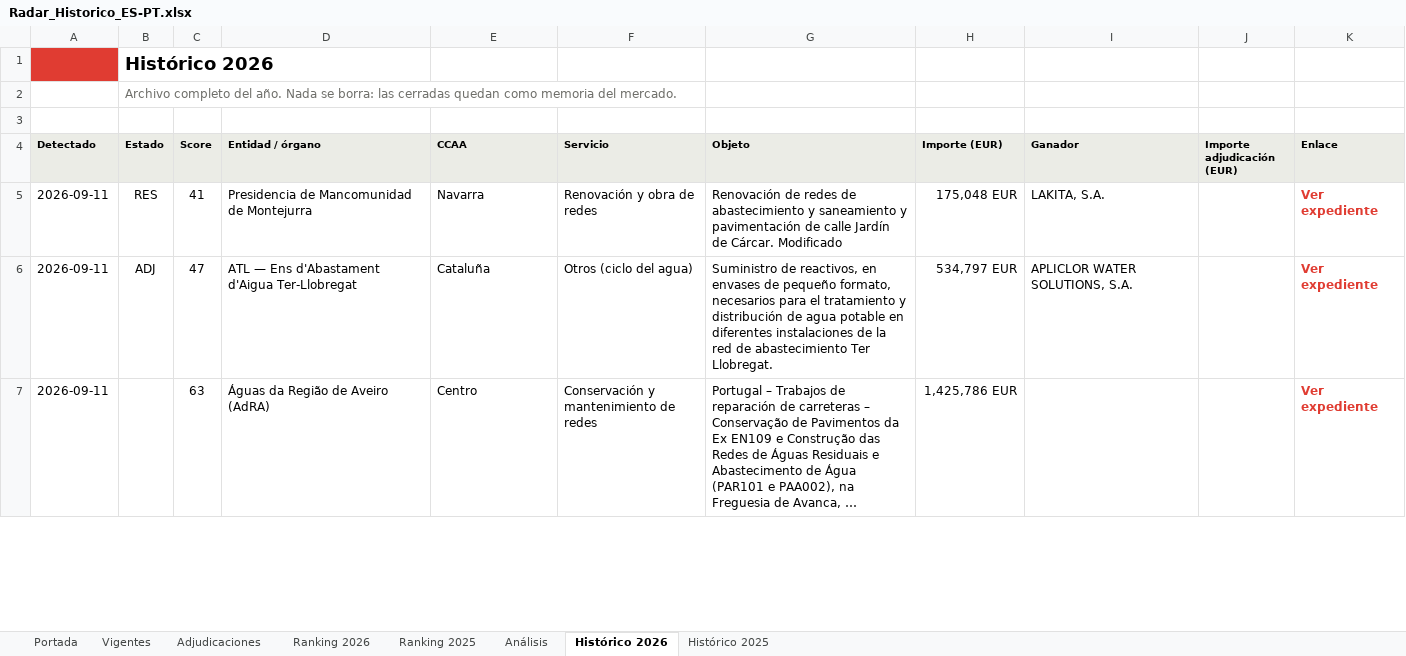
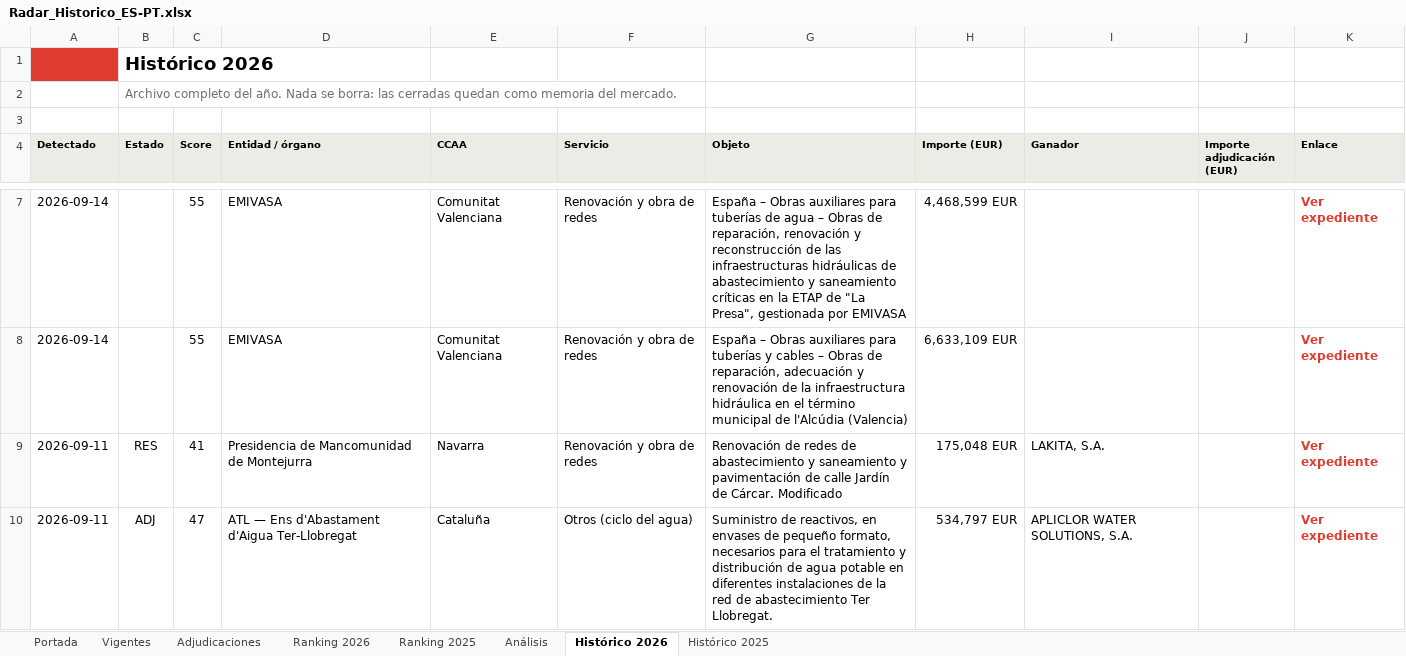
Before and after one commit to ibarrez/canalis-tender, an Excel workbook: docs/Radar_Historico_ES-PT.xlsx, sheet Histórico 2026, drawn as a sheet; only a part is shown, gaps mark what is left out; the shorter side is filled out with more unchanged rows; long unchanged cells end in …; values as stored, in another font and other column widths than the file's, no borders; the diff covers the shown part only; the diff names each change by its address in the sheet, - before the commit and + after, or states it on an @@ line.

```diff
--- a/docs/Radar_Historico_ES-PT.xlsx (sheet Histórico 2026)
+++ b/docs/Radar_Historico_ES-PT.xlsx (sheet Histórico 2026)
+row 7: 2026-09-14 |  | 55 | EMIVASA | Comunitat Valenciana | Renovación y obra de redes | España – Obras auxiliares para tuberías de agua – Obras de reparación, renovación y reconstrucción de las infraestructuras hidráulicas de abastecimiento y saneamiento críticas en la ETAP de "La Presa", gestionada por EMIVASA | 4,468,599 EUR |  |  | Ver expediente
+row 8: 2026-09-14 |  | 55 | EMIVASA | Comunitat Valenciana | Renovación y obra de redes | España – Obras auxiliares para tuberías y cables – Obras de reparación, adecuación y renovación de la infraestructura hidráulica en el término municipal de l'Alcúdia (Valencia) | 6,633,109 EUR |  |  | Ver expediente
```
Also changed, not shown: 2 added rows and 8 edited cells elsewhere in this sheet, sheet Vigentes, sheet Análisis, sheet Adjudicaciones, sheet Portada, 7 other files.
